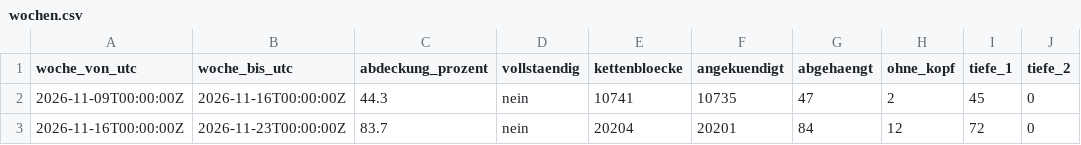
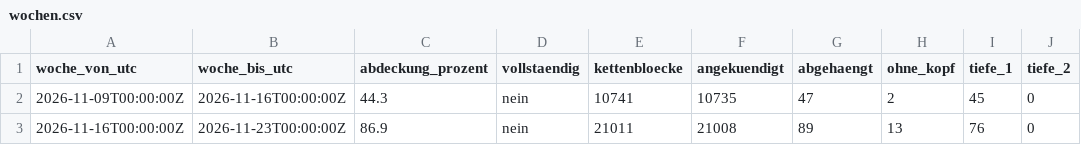
Before and after one commit to neoalphavault-png/kaspa-pulse, a CSV file: data/zcash-mainnet/lauscher-dauer/wochen.csv, drawn as a sheet; only a part is shown; the diff names each change by its address in the sheet, - before the commit and + after, or states it on an @@ line.

Commit message:
zcash mainnet: zuhoerer dauer auswertung [bot]

```diff
--- a/data/zcash-mainnet/lauscher-dauer/wochen.csv
+++ b/data/zcash-mainnet/lauscher-dauer/wochen.csv
-C3 (abdeckung_prozent): 83.7
+C3 (abdeckung_prozent): 86.9
-E3 (kettenbloecke): 20204
+E3 (kettenbloecke): 21011
-F3 (angekuendigt): 20201
+F3 (angekuendigt): 21008
-G3 (abgehaengt): 84
+G3 (abgehaengt): 89
-H3 (ohne_kopf): 12
+H3 (ohne_kopf): 13
-I3 (tiefe_1): 72
+I3 (tiefe_1): 76
```
Also changed, not shown: 2 other files.
